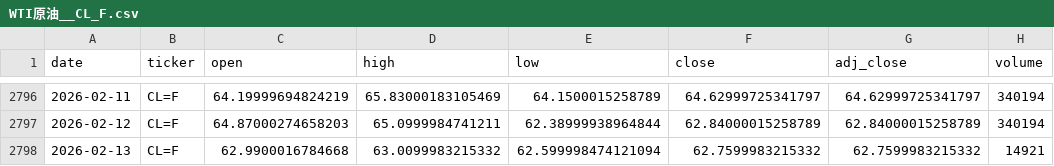
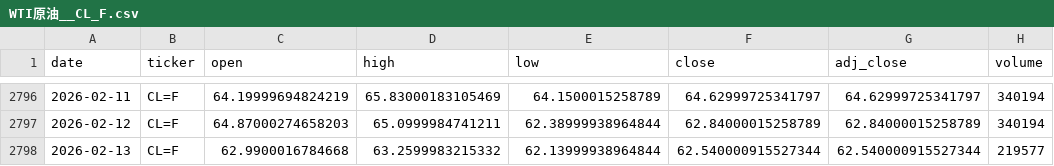
Before and after one commit to zid036116-ship-it/-, a CSV file: market_data/WTI原油__CL_F.csv, drawn as a sheet; only a part is shown, gaps mark what is left out.

```diff
--- a/market_data/WTI原油__CL_F.csv
+++ b/market_data/WTI原油__CL_F.csv
@@ -2797,2 +2797,2 @@
 2026-02-12,CL=F,64.87000274658203,65.0999984741211,62.38999938964844,62.84000015258789,62.84000015258789,340194
-2026-02-13,CL=F,62.9900016784668,63.0099983215332,62.599998474121094,62.7599983215332,62.7599983215332,14921
+2026-02-13,CL=F,62.9900016784668,63.2599983215332,62.13999938964844,62.540000915527344,62.540000915527344,219577
```
Also changed, not shown: docs/market_data/Nasdaq100 纳指100___NDX.csv, docs/market_data/恒生医疗ETF_华夏__3067.HK.csv, 7 other files.
